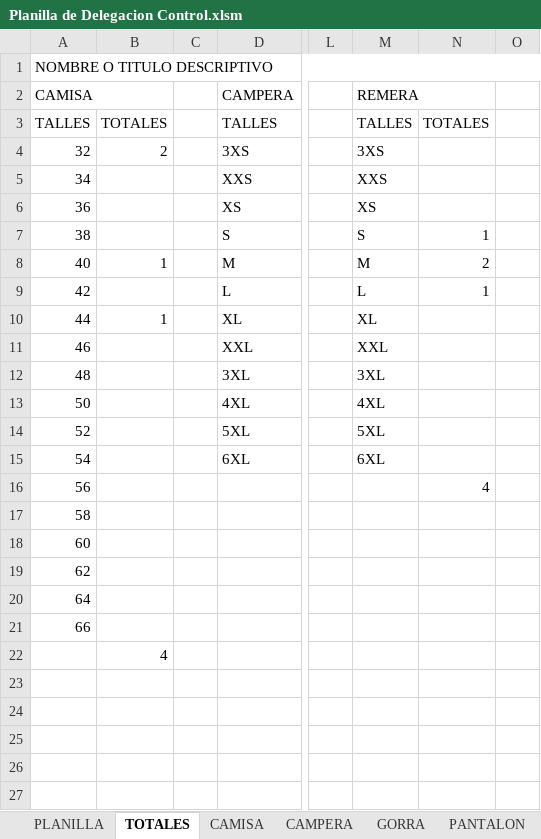
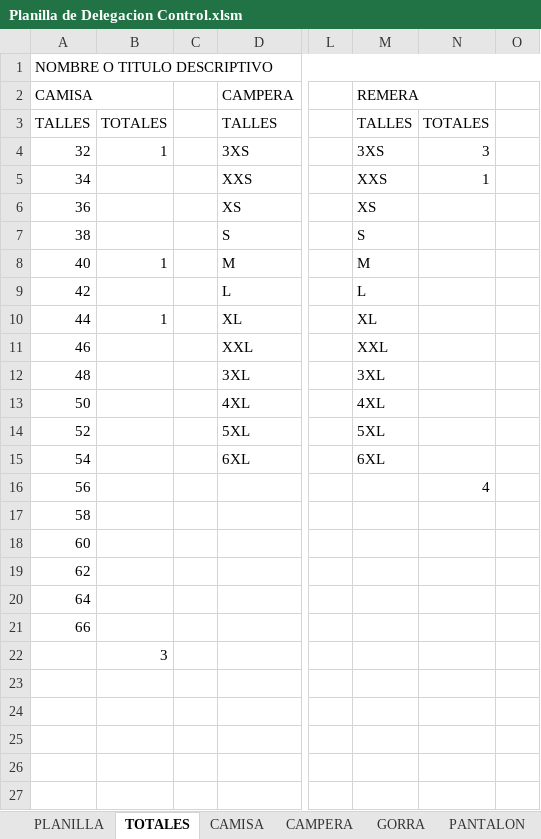
Before and after one commit to edgardoraul/archivos_bat, an Excel workbook: Planilla de Delegacion Control.xlsm, sheet TOTALES, drawn as a sheet; only a part is shown, gaps mark what is left out; values as stored, in another font and other column widths than the file's, no cell formats; the diff names each change by its address in the sheet, - before the commit and + after, or states it on an @@ line.

```diff
--- a/Planilla de Delegacion Control.xlsm (sheet TOTALES)
+++ b/Planilla de Delegacion Control.xlsm (sheet TOTALES)
-B4: 2
+B4: 1
-N4: (empty)
+N4: 3
-N5: (empty)
+N5: 1
-N7: 1
+N7: (empty)
-N8: 2
+N8: (empty)
-N9: 1
+N9: (empty)
-B22: 4
+B22: 3
```
Also changed, not shown: sheet REMERA, sheet PLANILLA, sheet CAMISA, cell formats.
